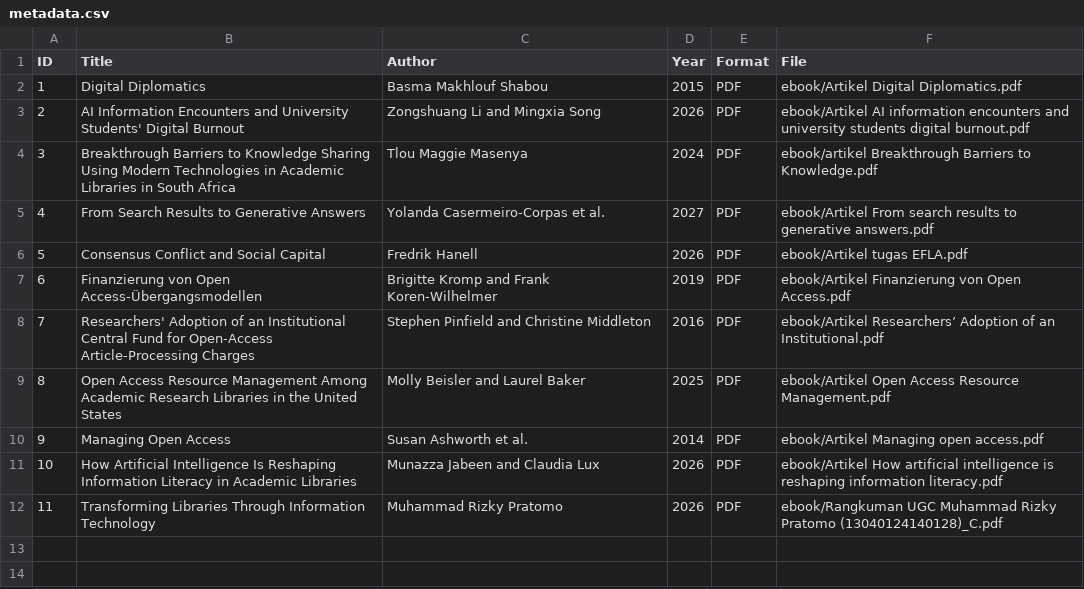
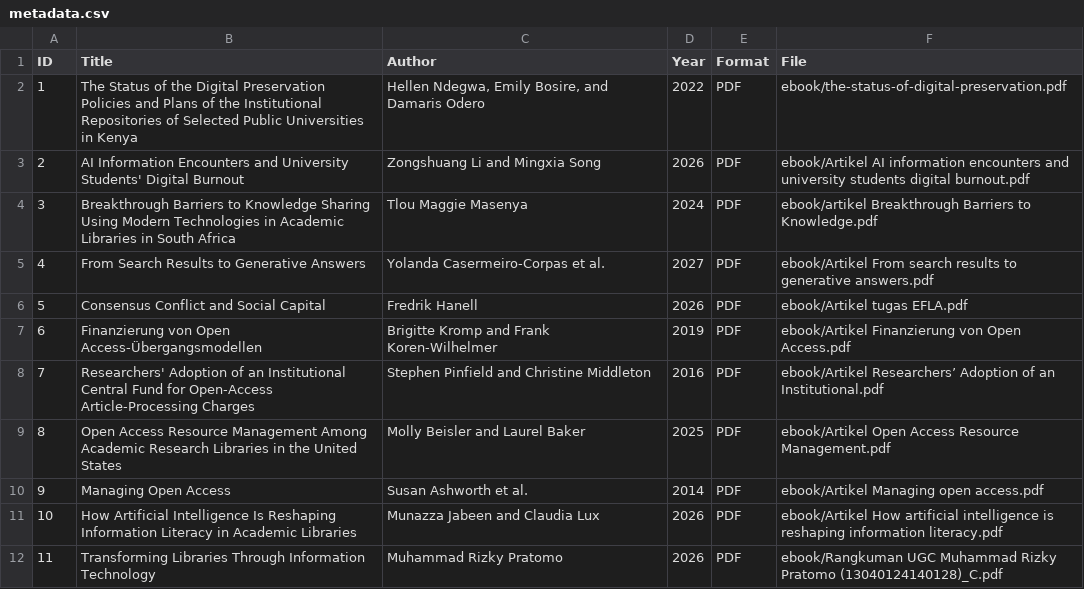
Before and after one commit to Rizky-Pratomo/perpustakaandigital, a CSV file: metadata/metadata.csv, drawn as a sheet.

Commit message:
Update metadata for digital preservation policies entry

```diff
--- a/metadata/metadata.csv
+++ b/metadata/metadata.csv
@@ -1,3 +1,3 @@
 ID,Title,Author,Year,Format,File
-1,Digital Diplomatics,Basma Makhlouf Shabou,2015,PDF,ebook/Artikel Digital Diplomatics.pdf
+1,The Status of the Digital Preservation Policies and Plans of the Institutional Repositories of Selected Public Universities in Kenya,"Hellen Ndegwa, Emily Bosire, and Damaris Odero",2022,PDF,ebook/the-status-of-digital-preservation.pdf
 2,AI Information Encounters and University Students' Digital Burnout,Zongshuang Li and Mingxia Song,2026,PDF,ebook/Artikel AI information encounters and university students digital burnout.pdf
```
